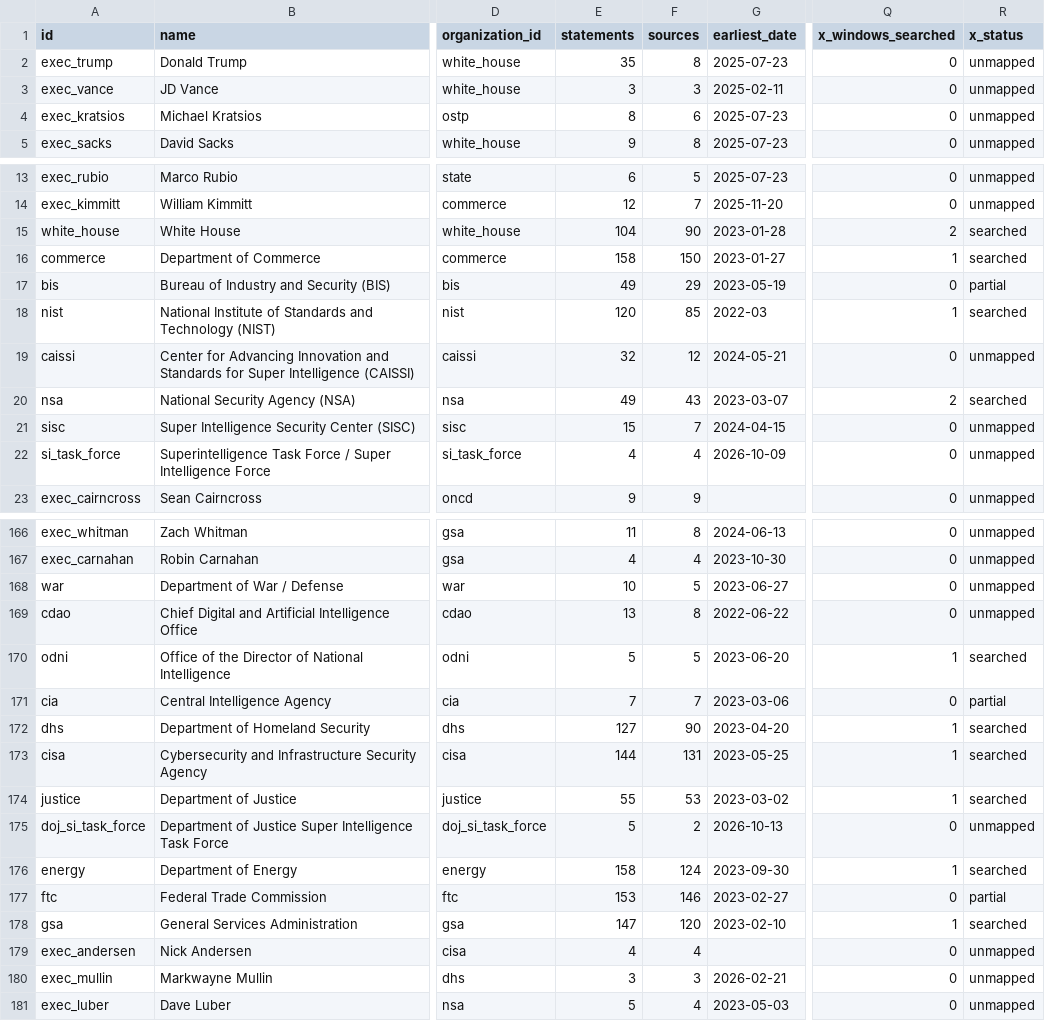
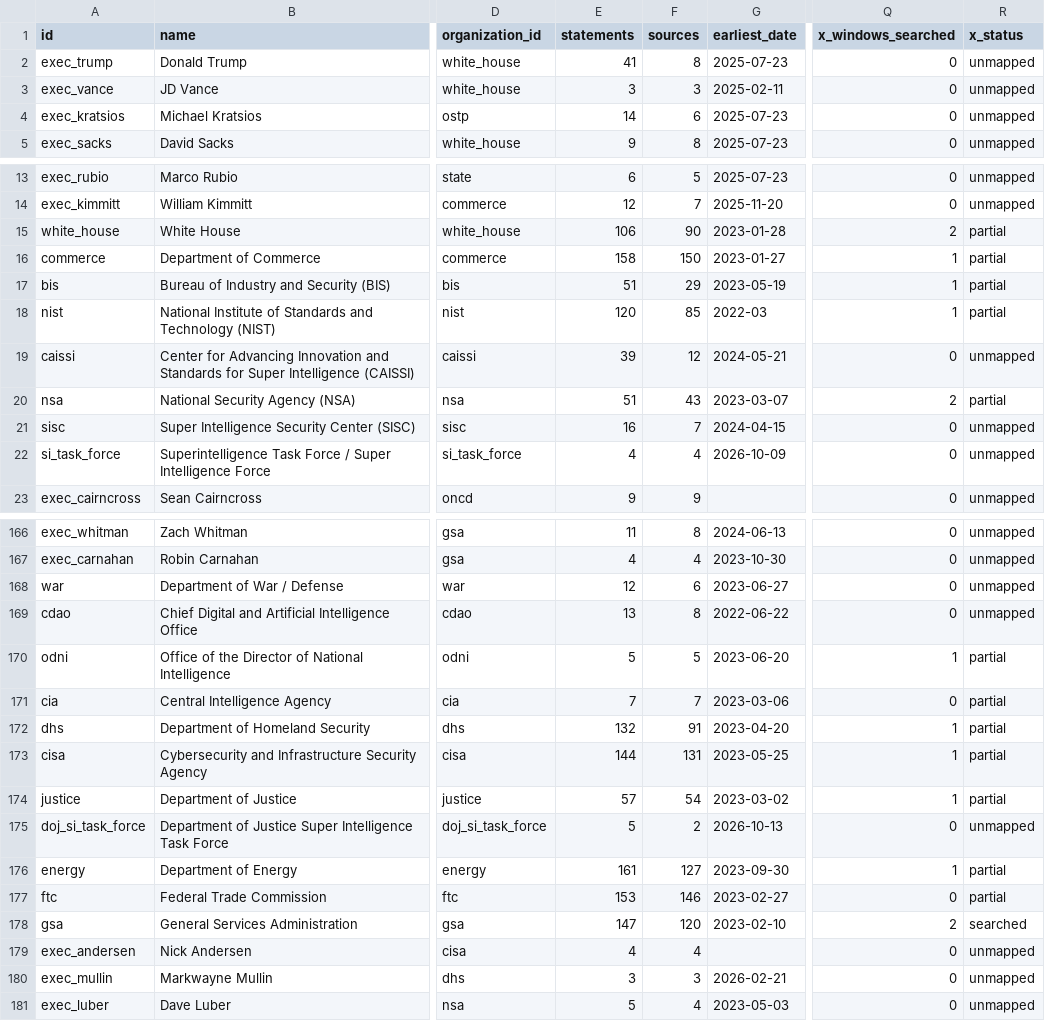
Before and after one commit to harshul-basava/what-washington-says-about-ai, a CSV file: site/data/federal_coverage.csv, drawn as a sheet; only a part is shown, gaps mark what is left out; the diff covers the shown part only; the diff names each change by its address in the sheet, - before the commit and + after, or states it on an @@ line.

```diff
--- a/site/data/federal_coverage.csv
+++ b/site/data/federal_coverage.csv
-E2 (statements): 35
+E2 (statements): 41
-E4 (statements): 8
+E4 (statements): 14
-E15 (statements): 104
+E15 (statements): 106
-R15:R16 (x_status): searched
+R15:R16 (x_status): partial
-E17 (statements): 49
+E17 (statements): 51
-Q17 (x_windows_searched): 0
+Q17 (x_windows_searched): 1
-R18 (x_status): searched
+R18 (x_status): partial
-E19 (statements): 32
+E19 (statements): 39
-E20 (statements): 49
+E20 (statements): 51
-R20 (x_status): searched
+R20 (x_status): partial
-E21 (statements): 15
+E21 (statements): 16
-E168 (statements): 10
+E168 (statements): 12
-F168 (sources): 5
+F168 (sources): 6
-R170 (x_status): searched
+R170 (x_status): partial
-E172 (statements): 127
+E172 (statements): 132
-F172 (sources): 90
+F172 (sources): 91
-R172:R174 (x_status): searched
+R172:R174 (x_status): partial
-E174 (statements): 55
+E174 (statements): 57
-F174 (sources): 53
+F174 (sources): 54
-E176 (statements): 158
+E176 (statements): 161
-F176 (sources): 124
+F176 (sources): 127
-R176 (x_status): searched
+R176 (x_status): partial
-Q178 (x_windows_searched): 1
+Q178 (x_windows_searched): 2
```
Also changed, not shown: 11 edited cells elsewhere in this file, site/data/policies.csv, 44 other files.
